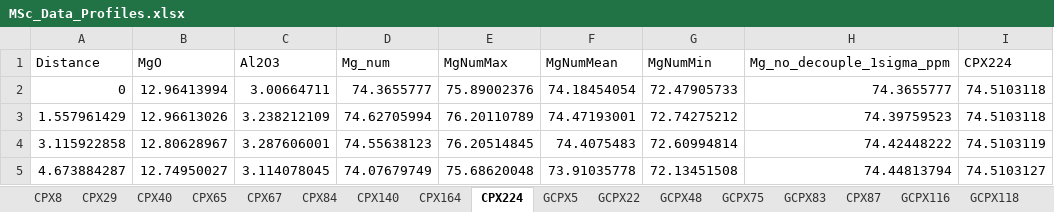
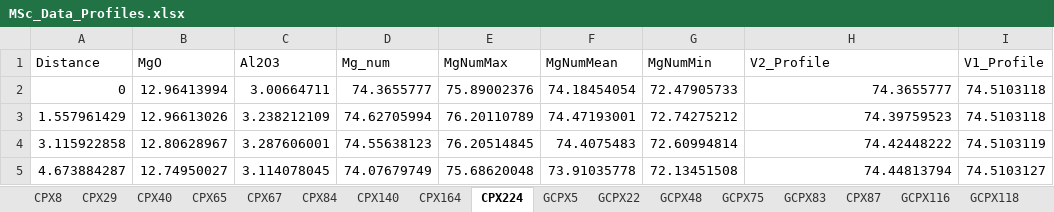
Before and after one commit to lydwhitt7/MSc_MonteNuovo, an Excel workbook: MSc_Data_Profiles.xlsx, sheet CPX224, drawn as a sheet; only a part is shown; values as stored, in another font and other column widths than the file's, no borders; the diff names each change by its address in the sheet, - before the commit and + after, or states it on an @@ line.

Commit message:
Update MSc_Data_Profiles.xlsx

```diff
--- a/MSc_Data_Profiles.xlsx (sheet CPX224)
+++ b/MSc_Data_Profiles.xlsx (sheet CPX224)
-H1: Mg_no_decouple_1sigma_ppm
+H1: V2_Profile
-I1: CPX224
+I1: V1_Profile
```
Also changed, not shown: sheet CPX29, sheet GCPX22, sheet GCPX83, sheet CPX8, sheet CPX140, sheet CPX40, 12 more sheets.
